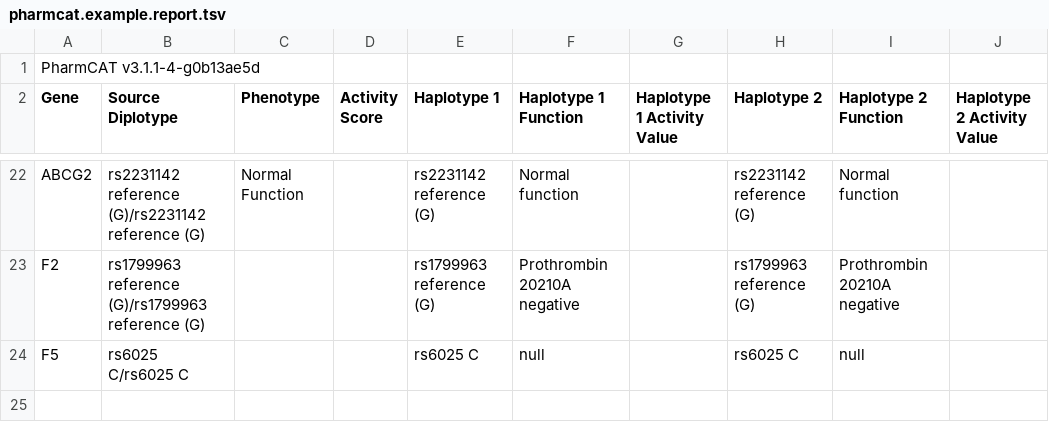
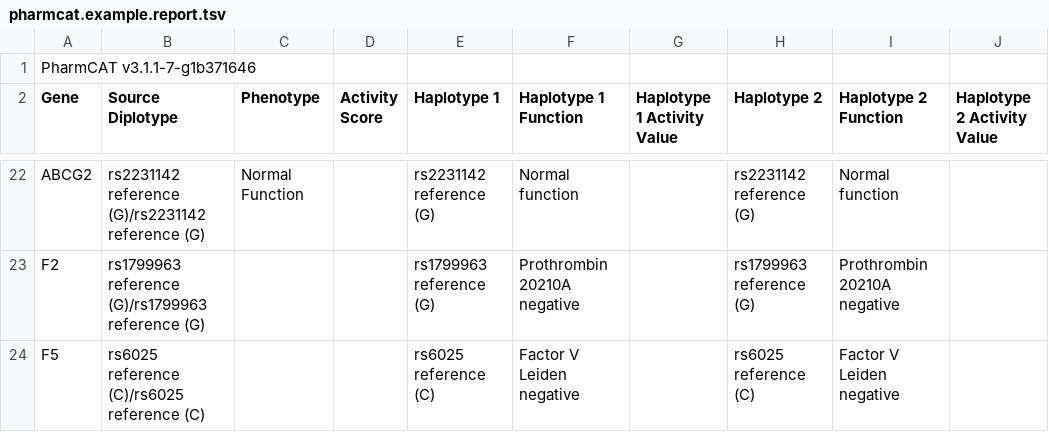
Before and after one commit to phonegor95/PharmCAT, a TSV file: docs/examples/pharmcat.example.report.tsv, drawn as a sheet; only a part is shown, gaps mark what is left out; the diff names each change by its address in the sheet, - before the commit and + after, or states it on an @@ line.

Commit message:
fix(data): update data from ClinPGx

```diff
--- a/docs/examples/pharmcat.example.report.tsv
+++ b/docs/examples/pharmcat.example.report.tsv
-A1 (Gene): PharmCAT v3.1.1-4-g0b13ae5d
+A1 (Gene): PharmCAT v3.1.1-7-g1b371646
-B24 (Source Diplotype): rs6025 C/rs6025 C
+B24 (Source Diplotype): rs6025 reference (C)/rs6025 reference (C)
-E24 (Haplotype 1): rs6025 C
+E24 (Haplotype 1): rs6025 reference (C)
-F24 (Haplotype 1 Function): null
+F24 (Haplotype 1 Function): Factor V Leiden negative
-H24 (Haplotype 2): rs6025 C
+H24 (Haplotype 2): rs6025 reference (C)
-I24 (Haplotype 2 Function): null
+I24 (Haplotype 2 Function): Factor V Leiden negative
```
Also changed, not shown: docs/examples/pharmcat.example2.report.tsv, docs/phenotypes.tsv, 56 other files.
